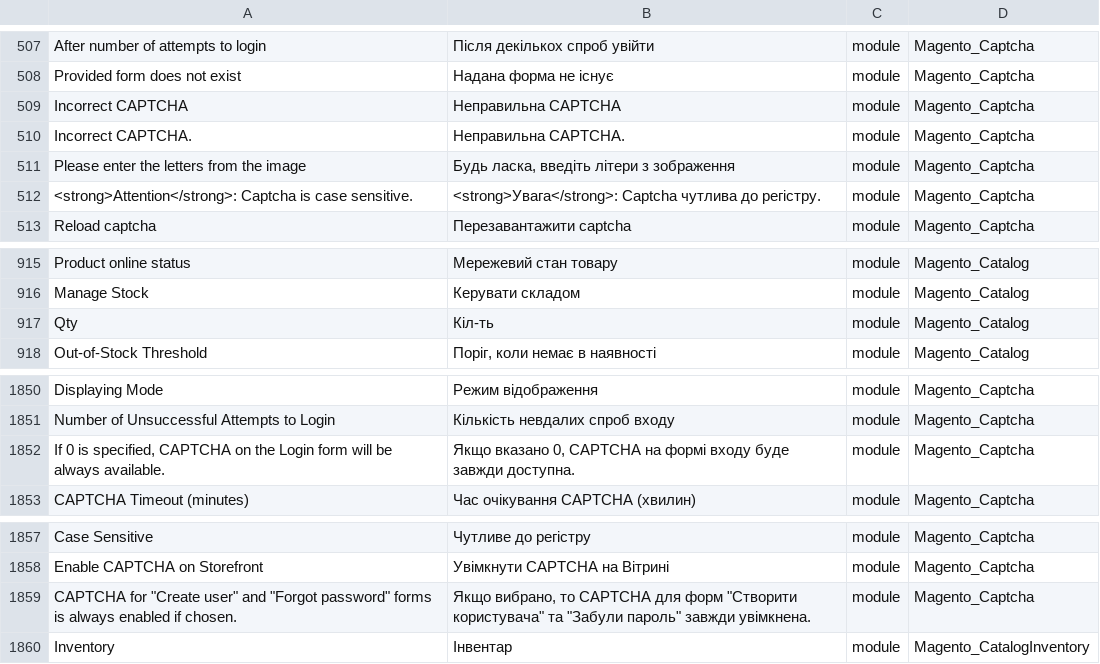
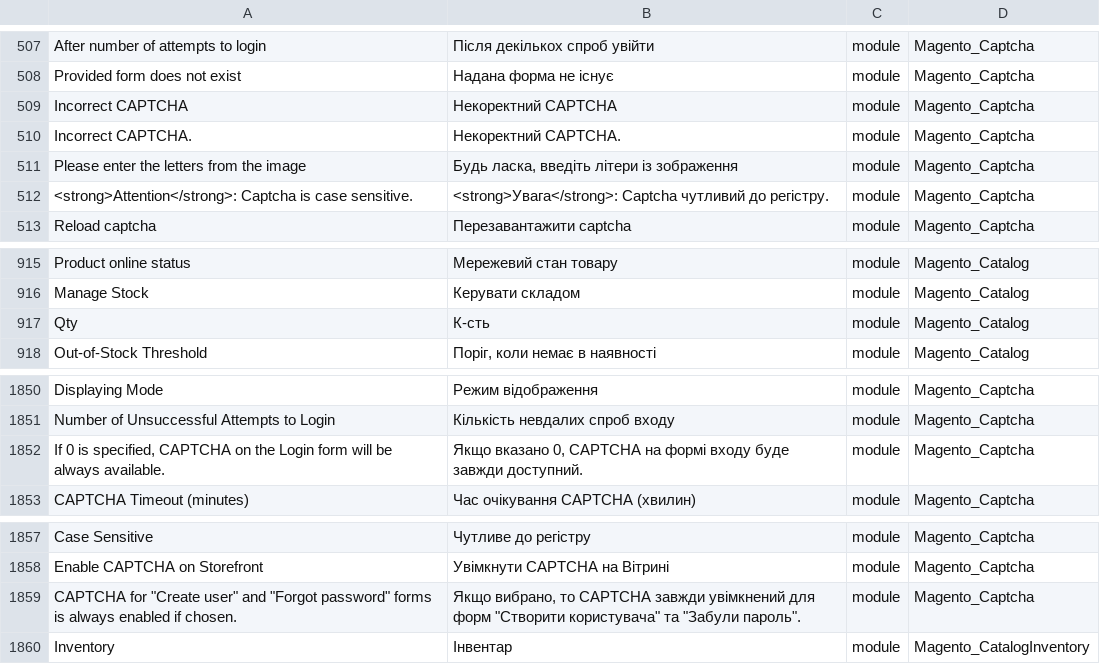
Before and after one commit to Magento2Translations/language_uk_ua, a CSV file: uk_UA.csv, drawn as a sheet; only a part is shown, gaps mark what is left out; the diff names each change by its address in the sheet, - before the commit and + after, or states it on an @@ line.

Commit message:
Auto translate 13/08/2016 00:00:01

```diff
--- a/uk_UA.csv
+++ b/uk_UA.csv
-B509: Неправильна CAPTCHA
+B509: Некоректний CAPTCHA
-B510: Неправильна CAPTCHA.
+B510: Некоректний CAPTCHA.
-B511: Будь ласка, введіть літери з зображення
+B511: Будь ласка, введіть літери із зображення
-B512: <strong>Увага</strong>: Captcha чутлива до регістру.
+B512: <strong>Увага</strong>: Captcha чутливий до регістру.
-B917: Кіл-ть
+B917: К-сть
-B1852: …буде завжди доступна.
+B1852: …буде завжди доступний.
-B1859: …то CAPTCHA для форм "Створити користувача" та "Забули пароль" завжди увімкнена.
+B1859: …то CAPTCHA завжди увімкнений для форм "Створити користувача" та "Забули пароль".
```
